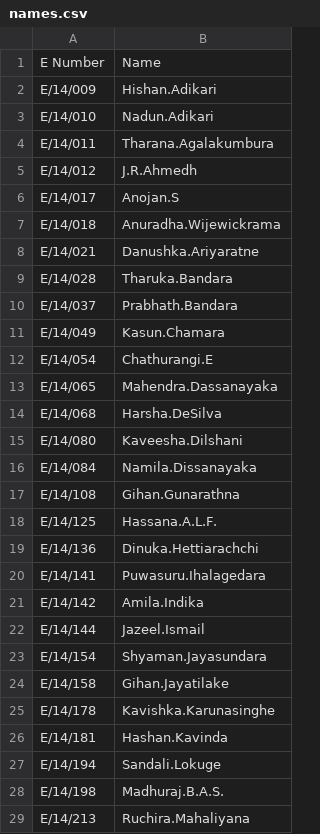
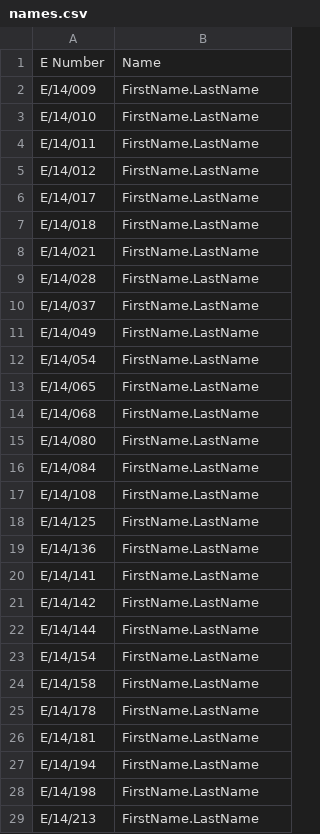
Before and after one commit to cepdnaclk/cepdnaclk.github.io, a CSV file: sites/marks/CO222/2020/names.csv, drawn as a sheet; only a part is shown; the diff covers the shown part only.

Commit message:
co222/2020/lab markss

```diff
--- a/sites/marks/CO222/2020/names.csv
+++ b/sites/marks/CO222/2020/names.csv
@@ -1,29 +1,29 @@
 E Number,Name
-E/14/009,Hishan.Adikari
-E/14/010,Nadun.Adikari
-E/14/011,Tharana.Agalakumbura
-E/14/012,J.R.Ahmedh
-E/14/017,Anojan.S
-E/14/018,Anuradha.Wijewickrama
-E/14/021,Danushka.Ariyaratne
-E/14/028,Tharuka.Bandara
-E/14/037,Prabhath.Bandara
-E/14/049,Kasun.Chamara
-E/14/054,Chathurangi.E
-E/14/065,Mahendra.Dassanayaka
-E/14/068,Harsha.DeSilva
-E/14/080,Kaveesha.Dilshani
-E/14/084,Namila.Dissanayaka
-E/14/108,Gihan.Gunarathna
-E/14/125,Hassana.A.L.F.
-E/14/136,Dinuka.Hettiarachchi
-E/14/141,Puwasuru.Ihalagedara
-E/14/142,Amila.Indika
-E/14/144,Jazeel.Ismail
-E/14/154,Shyaman.Jayasundara
-E/14/158,Gihan.Jayatilake
-E/14/178,Kavishka.Karunasinghe
-E/14/181,Hashan.Kavinda
-E/14/194,Sandali.Lokuge
-E/14/198,Madhuraj.B.A.S.
-E/14/213,Ruchira.Mahaliyana
+E/14/009,FirstName.LastName
+E/14/010,FirstName.LastName
+E/14/011,FirstName.LastName
+E/14/012,FirstName.LastName
+E/14/017,FirstName.LastName
+E/14/018,FirstName.LastName
+E/14/021,FirstName.LastName
+E/14/028,FirstName.LastName
+E/14/037,FirstName.LastName
+E/14/049,FirstName.LastName
+E/14/054,FirstName.LastName
+E/14/065,FirstName.LastName
+E/14/068,FirstName.LastName
+E/14/080,FirstName.LastName
+E/14/084,FirstName.LastName
+E/14/108,FirstName.LastName
+E/14/125,FirstName.LastName
+E/14/136,FirstName.LastName
+E/14/141,FirstName.LastName
+E/14/142,FirstName.LastName
+E/14/144,FirstName.LastName
+E/14/154,FirstName.LastName
+E/14/158,FirstName.LastName
+E/14/178,FirstName.LastName
+E/14/181,FirstName.LastName
+E/14/194,FirstName.LastName
+E/14/198,FirstName.LastName
+E/14/213,FirstName.LastName
```
Also changed, not shown: 34 edited cells elsewhere in this file.
